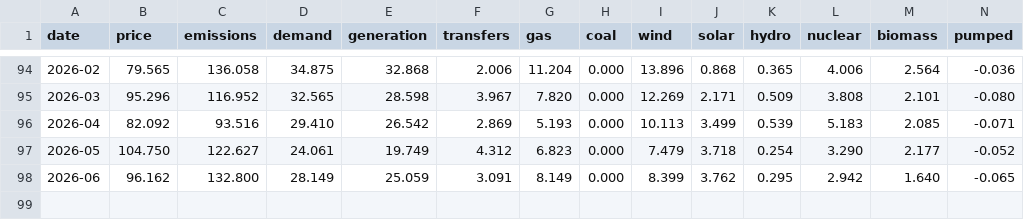
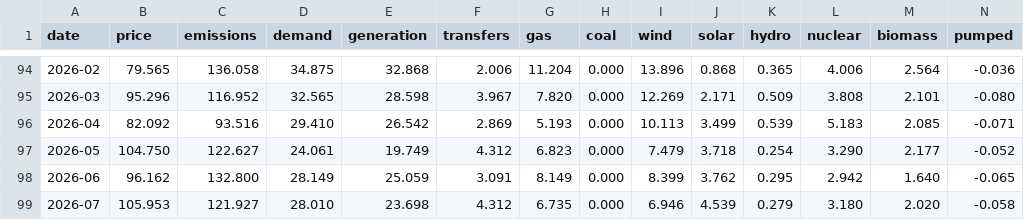
Before and after one commit to jameswestgate/national-grid-live-tools, a CSV file: data/monthly.csv, drawn as a sheet; only a part is shown, gaps mark what is left out; rows hold the shown columns only; the diff names each change by its address in the sheet, - before the commit and + after, or states it on an @@ line.

```diff
--- a/data/monthly.csv
+++ b/data/monthly.csv
+row 99: 2026-07 | 105.953 | 121.927 | 28.010 | 23.698 | 4.312 | 6.735 | 0.000 | 6.946 | 4.539 | 0.279 | 3.180 | 2.020 | -0.058
```
Also changed, not shown: data/daily.csv, 2 other files.
